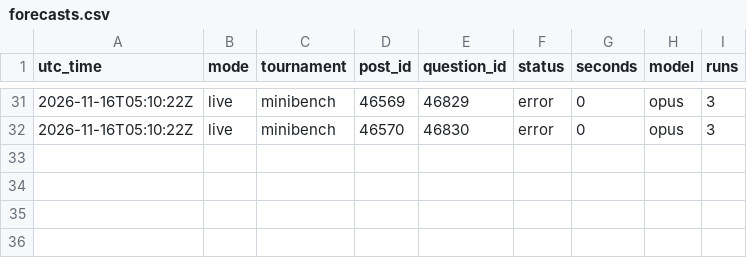
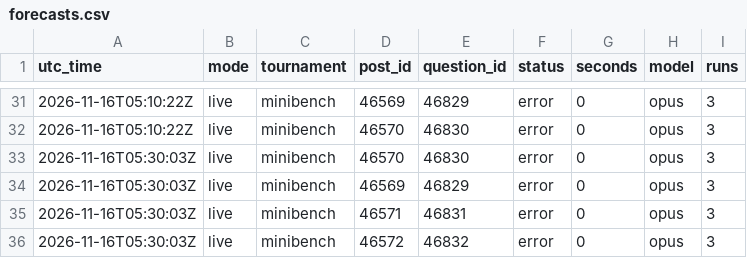
Before and after one commit to SiyaoGui/claude-forecast-bot, a CSV file: logs/forecasts.csv, drawn as a sheet; only a part is shown, gaps mark what is left out; the diff names each change by its address in the sheet, - before the commit and + after, or states it on an @@ line.

Commit message:
Update forecast log

```diff
--- a/logs/forecasts.csv
+++ b/logs/forecasts.csv
+row 33: 2026-11-16T05:30:03Z | live | minibench | 46570 | 46830 | error | 0 | opus | 3
+row 34: 2026-11-16T05:30:03Z | live | minibench | 46569 | 46829 | error | 0 | opus | 3
+row 35: 2026-11-16T05:30:03Z | live | minibench | 46571 | 46831 | error | 0 | opus | 3
+row 36: 2026-11-16T05:30:03Z | live | minibench | 46572 | 46832 | error | 0 | opus | 3
```
